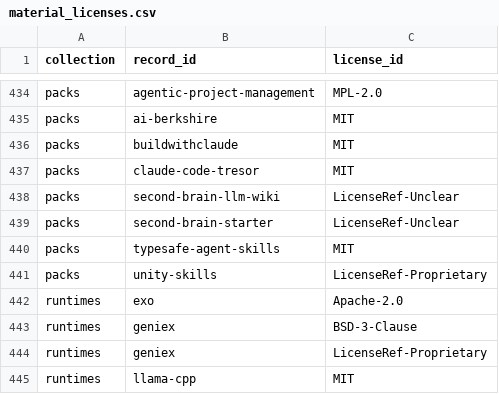
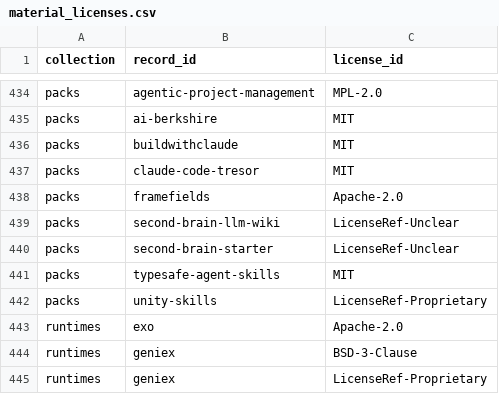
Before and after one commit to katagun/ai-systems-atlas, a CSV file: web/analysis/material_licenses.csv, drawn as a sheet; only a part is shown, gaps mark what is left out; the shorter side is filled out with more unchanged rows.

```diff
--- a/web/analysis/material_licenses.csv
+++ b/web/analysis/material_licenses.csv
@@ -437,2 +437,3 @@ packs,buildwithclaude,MIT
 packs,claude-code-tresor,MIT
+packs,framefields,Apache-2.0
 packs,second-brain-llm-wiki,LicenseRef-Unclear
```
Also changed, not shown: web/analysis/evidence.csv, web/analysis/records.csv, 13 other files.
